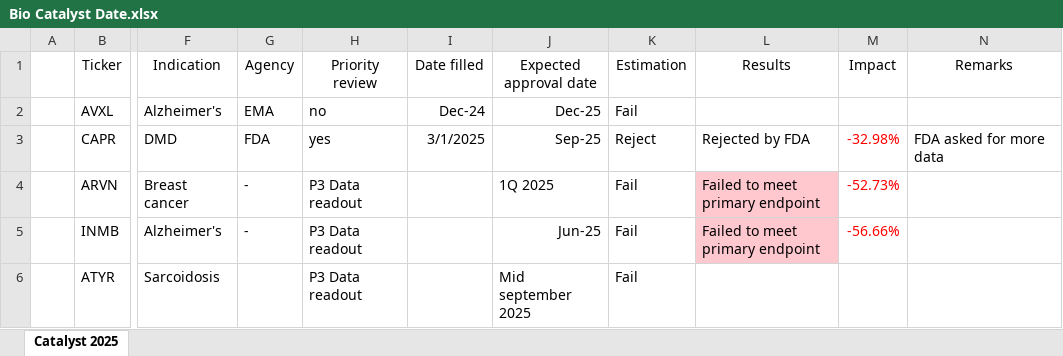
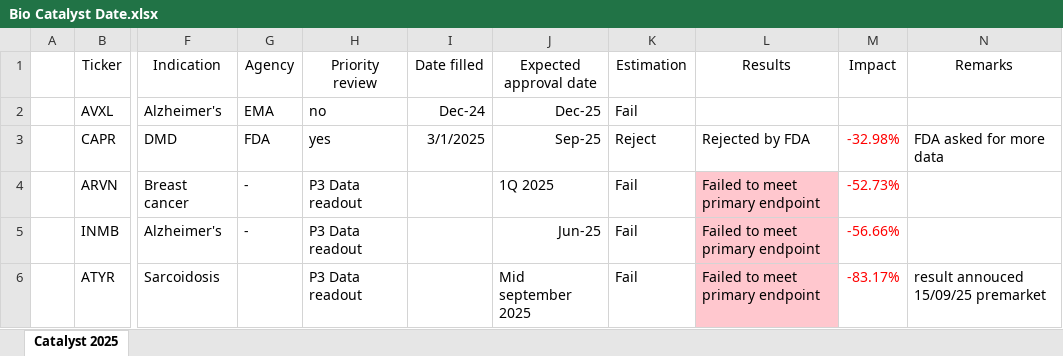
Before and after one commit to YJLim926/Model, an Excel workbook: Bio Catalyst Date.xlsx, sheet Catalyst 2025, drawn as a sheet; only a part is shown, gaps mark what is left out; values as stored, in another font and other column widths than the file's, no borders; the diff names each change by its address in the sheet, - before the commit and + after, or states it on an @@ line.

Commit message:
updates

```diff
--- a/Bio Catalyst Date.xlsx (sheet Catalyst 2025)
+++ b/Bio Catalyst Date.xlsx (sheet Catalyst 2025)
-L6 (Results): (empty)
+L6 (Results): Failed to meet primary endpoint
-L6 fill: none
+L6 fill: #FFC7CE
-M6 (Impact): (empty)
+M6 (Impact): -83.17%
-N6 (Remarks): (empty)
+N6 (Remarks): result annouced 15/09/25 premarket
```
